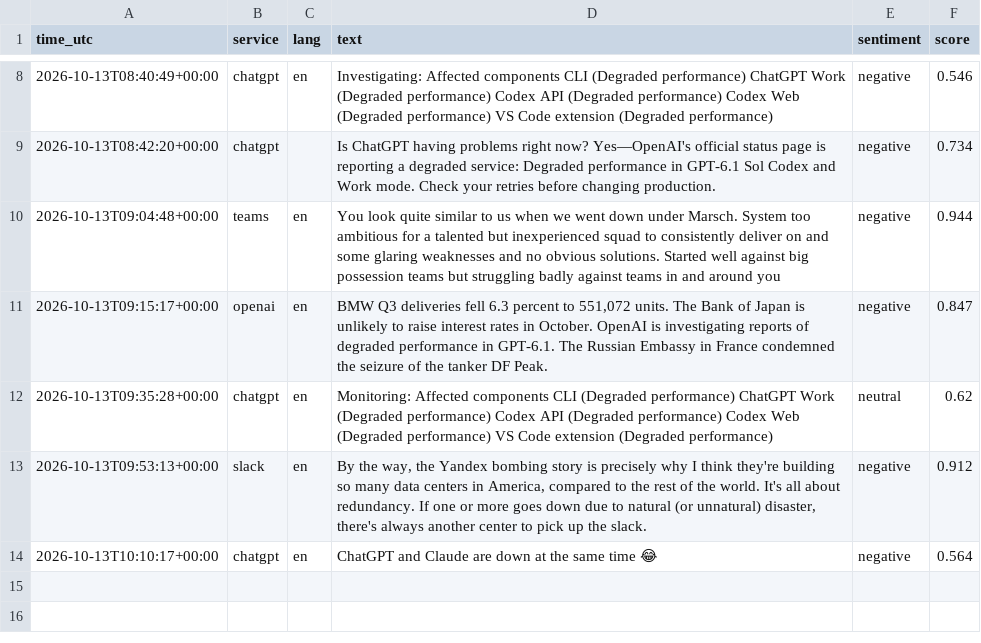
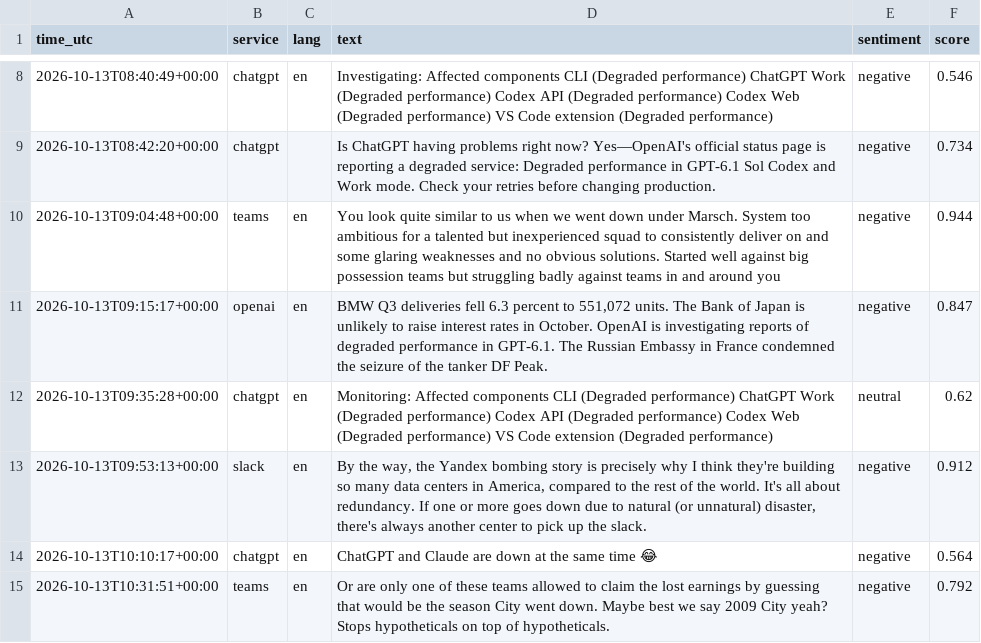
Before and after one commit to 8Y12N/ai4g-portfolio-Yazan_Nemo, a CSV file: Term 1/Week 6/hackathon/data/sentiment.csv, drawn as a sheet; only a part is shown, gaps mark what is left out; the diff names each change by its address in the sheet, - before the commit and + after, or states it on an @@ line.

```diff
--- a/Term 1/Week 6/hackathon/data/sentiment.csv
+++ b/Term 1/Week 6/hackathon/data/sentiment.csv
+row 15: 2026-10-13T10:31:51+00:00 | teams | en | Or are only one of these teams allowed to claim the lost earnings by guessing that would be the season City went down. Maybe best we say 2009 City yeah? Stops hypotheticals on top of hypotheticals. | negative | 0.792
```
Also changed, not shown: Term 1/Week 6/hackathon/data/posts.csv, 1 other file.
